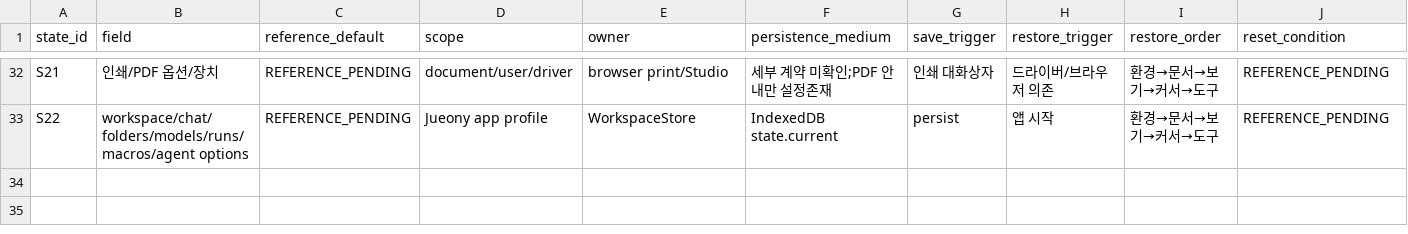
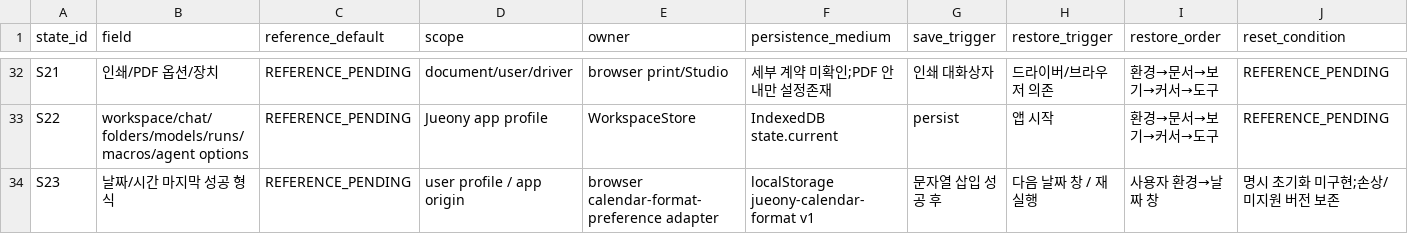
Before and after one commit to jjome/jueony, a CSV file: docs/editor-state-contract.csv, drawn as a sheet; only a part is shown, gaps mark what is left out; rows hold the shown columns only; the diff names each change by its address in the sheet, - before the commit and + after, or states it on an @@ line.

Commit message:
feat(preferences): persist calendar format without blocking document edits

```diff
--- a/docs/editor-state-contract.csv
+++ b/docs/editor-state-contract.csv
+row 34: S23 | 날짜/시간 마지막 성공 형식 | REFERENCE_PENDING | user profile / app origin | browser calendar-format-preference adapter | localStorage jueony-calendar-format v1 | 문자열 삽입 성공 후 | 다음 날짜 창 / 재실행 | 사용자 환경→날짜 창 | 명시 초기화 미구현;손상/미지원 버전 보존
```
Also changed, not shown: docs/hangul-2024-gap-checklist.csv, 37 other files.
